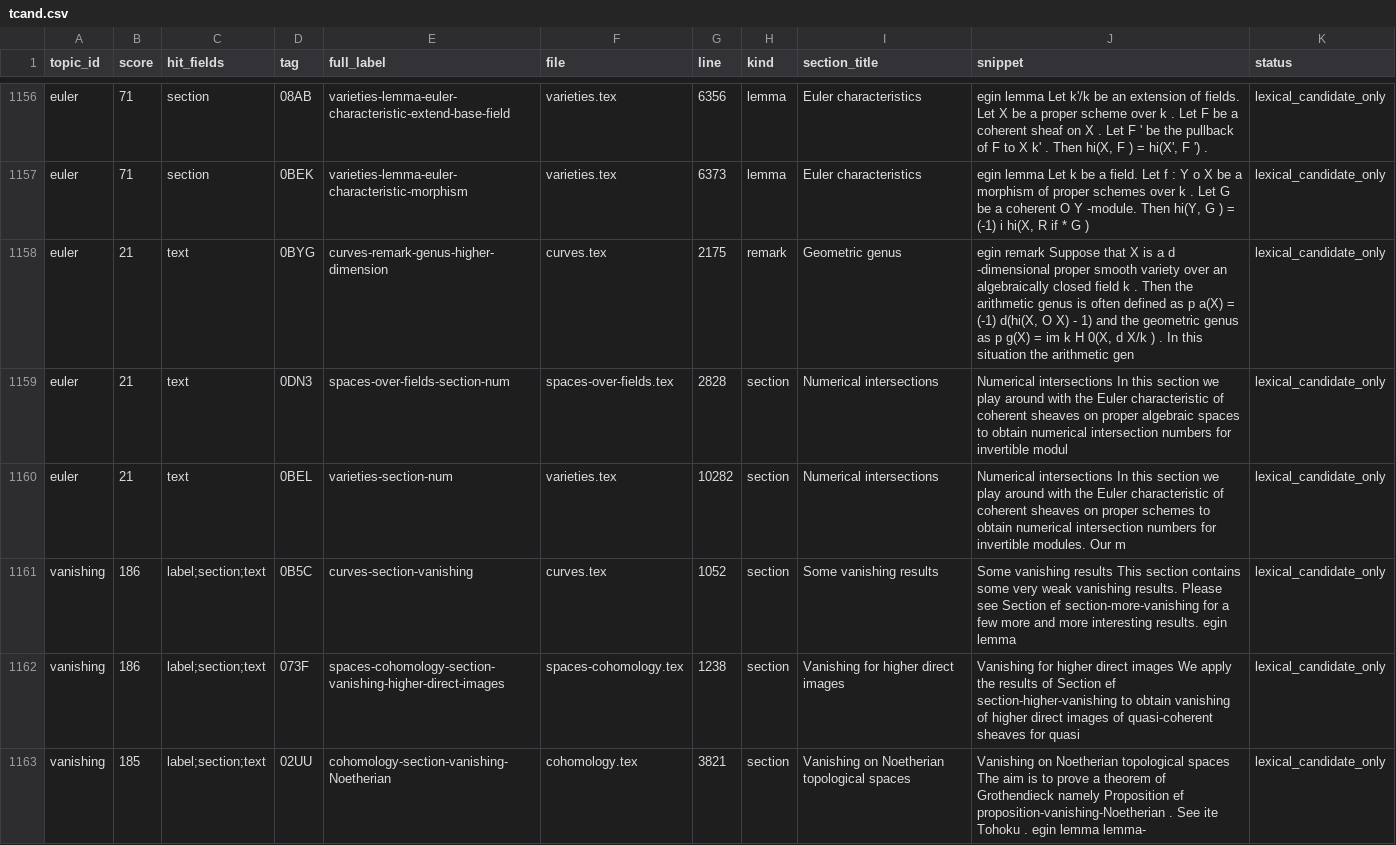
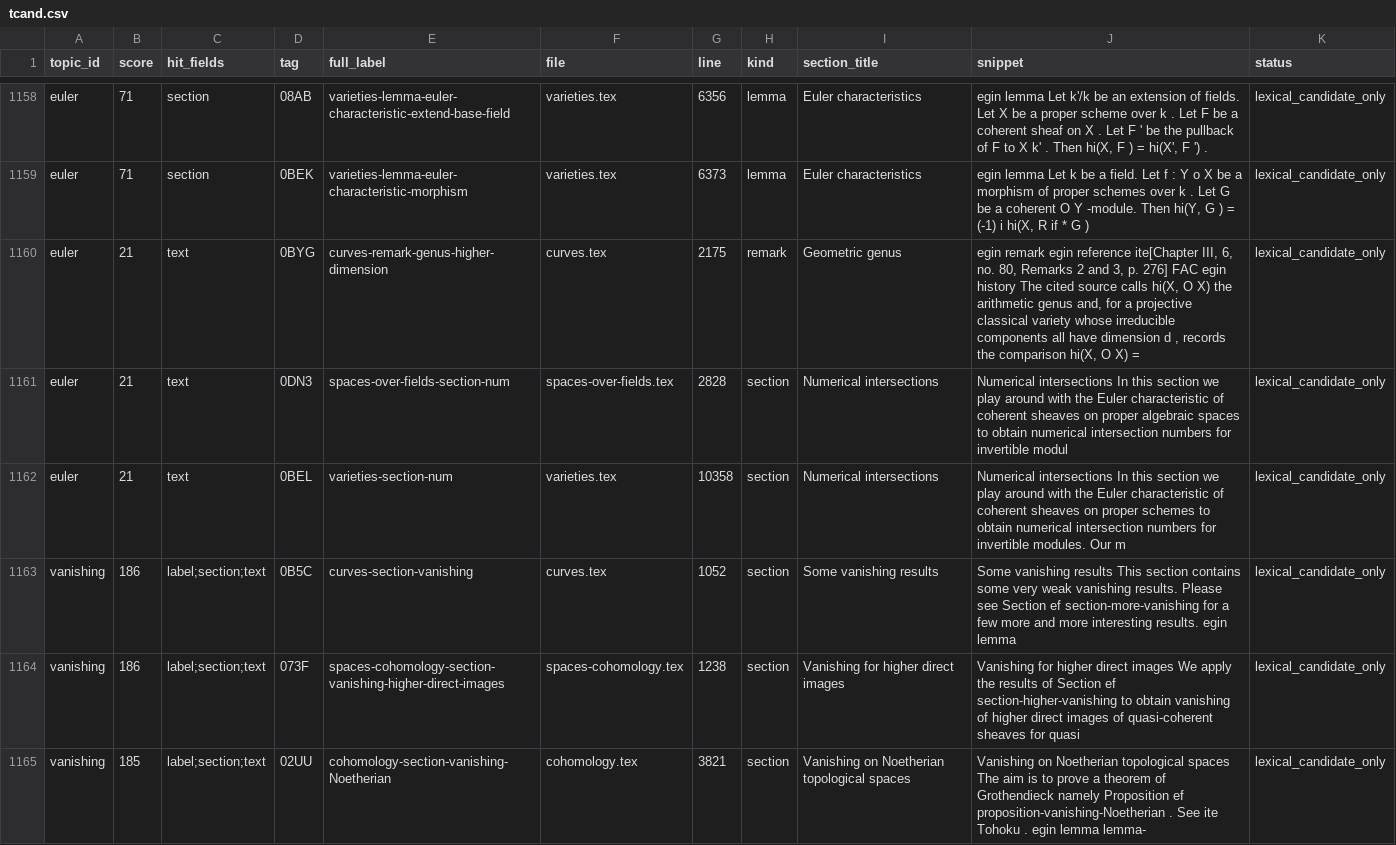
Before and after one commit to KokunoYumeto/stacks-english-ai-edition, a CSV file: fac/tcand.csv, drawn as a sheet; only a part is shown, gaps mark what is left out; the diff covers the shown part only.

Commit message:
FAC no. 80 Hilbert polynomial and arithmetic genus

```diff
--- a/fac/tcand.csv
+++ b/fac/tcand.csv
@@ -1157,5 +1159,5 @@ euler,71,section,08AB,varieties-lemma-euler-characteristic-extend-base-field,var
 euler,71,section,0BEK,varieties-lemma-euler-characteristic-morphism,varieties.tex,6373,lemma,Euler characteristics,"egin lemma Let k be a field. Let f : Y o X be a morphism of proper schemes over k . Let G be a coherent O Y -module. Then hi(Y, G ) = (-1) i hi(X, R if * G )",lexical_candidate_only
-euler,21,text,0BYG,curves-remark-genus-higher-dimension,curves.tex,2175,remark,Geometric genus,"egin remark Suppose that X is a d -dimensional proper smooth variety over an algebraically closed field k . Then the arithmetic genus is often defined as p a(X) = (-1) d(hi(X, O X) - 1) and the geometric genus as p g(X) = im k H 0(X, d X/k ) . In this situation the arithmetic gen",lexical_candidate_only
+euler,21,text,0BYG,curves-remark-genus-higher-dimension,curves.tex,2175,remark,Geometric genus,"egin remark egin reference ite[Chapter III, 6, no. 80, Remarks 2 and 3, p. 276] FAC egin history The cited source calls hi(X, O X) the arithmetic genus and, for a projective classical variety whose irreducible components all have dimension d , records the comparison hi(X, O X) = ",lexical_candidate_only
 euler,21,text,0DN3,spaces-over-fields-section-num,spaces-over-fields.tex,2828,section,Numerical intersections,Numerical intersections In this section we play around with the Euler characteristic of coherent sheaves on proper algebraic spaces to obtain numerical intersection numbers for invertible modul,lexical_candidate_only
-euler,21,text,0BEL,varieties-section-num,varieties.tex,10282,section,Numerical intersections,Numerical intersections In this section we play around with the Euler characteristic of coherent sheaves on proper schemes to obtain numerical intersection numbers for invertible modules. Our m,lexical_candidate_only
+euler,21,text,0BEL,varieties-section-num,varieties.tex,10358,section,Numerical intersections,Numerical intersections In this section we play around with the Euler characteristic of coherent sheaves on proper schemes to obtain numerical intersection numbers for invertible modules. Our m,lexical_candidate_only
 vanishing,186,label;section;text,0B5C,curves-section-vanishing,curves.tex,1052,section,Some vanishing results,Some vanishing results This section contains some very weak vanishing results. Please see Section ef section-more-vanishing for a few more and more interesting results. egin lemma,lexical_candidate_only
```
Also changed, not shown: 3 added rows, 1 removed row and 49 edited cells elsewhere in this file, 12 other files.
